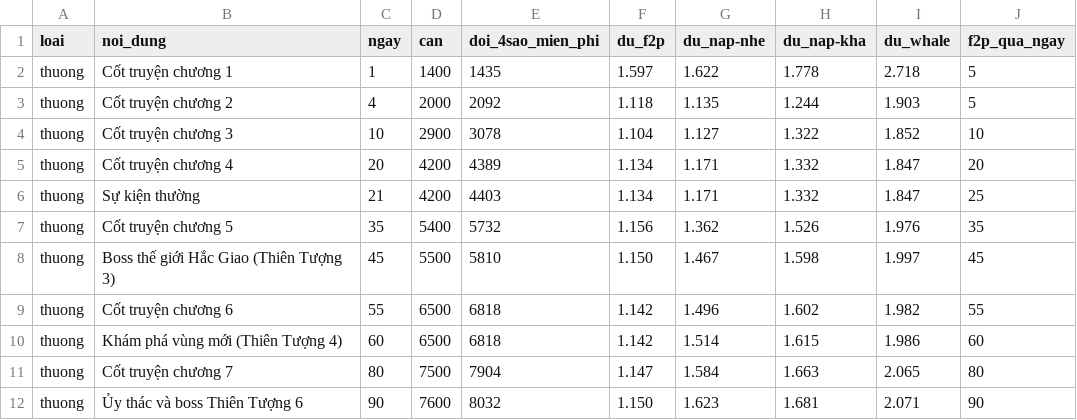
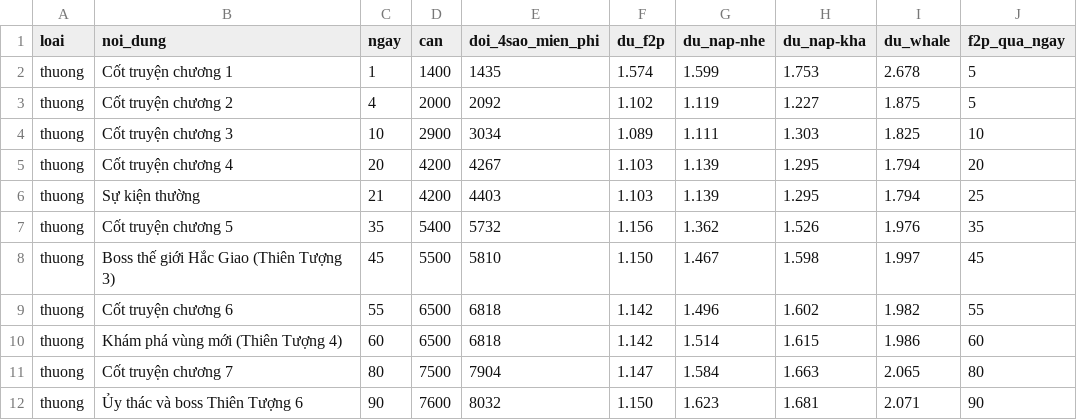
Before and after one commit to Dungeon067/DUngeon, a CSV file: docs/economy/ket-qua/phan-tang.csv, drawn as a sheet; only a part is shown.

```diff
--- a/docs/economy/ket-qua/phan-tang.csv
+++ b/docs/economy/ket-qua/phan-tang.csv
@@ -1,7 +1,7 @@
 loai,noi_dung,ngay,can,doi_4sao_mien_phi,du_f2p,du_nap-nhe,du_nap-kha,du_whale,f2p_qua_ngay
-thuong,"Cốt truyện chương 1",1,1400,1435,1.597,1.622,1.778,2.718,5
-thuong,"Cốt truyện chương 2",4,2000,2092,1.118,1.135,1.244,1.903,5
-thuong,"Cốt truyện chương 3",10,2900,3078,1.104,1.127,1.322,1.852,10
-thuong,"Cốt truyện chương 4",20,4200,4389,1.134,1.171,1.332,1.847,20
-thuong,"Sự kiện thường",21,4200,4403,1.134,1.171,1.332,1.847,25
+thuong,"Cốt truyện chương 1",1,1400,1435,1.574,1.599,1.753,2.678,5
+thuong,"Cốt truyện chương 2",4,2000,2092,1.102,1.119,1.227,1.875,5
+thuong,"Cốt truyện chương 3",10,2900,3034,1.089,1.111,1.303,1.825,10
+thuong,"Cốt truyện chương 4",20,4200,4267,1.103,1.139,1.295,1.794,20
+thuong,"Sự kiện thường",21,4200,4403,1.103,1.139,1.295,1.794,25
 thuong,"Cốt truyện chương 5",35,5400,5732,1.156,1.362,1.526,1.976,35
```
Also changed, not shown: docs/economy/ket-qua/chien-luc.csv, 8 other files.
